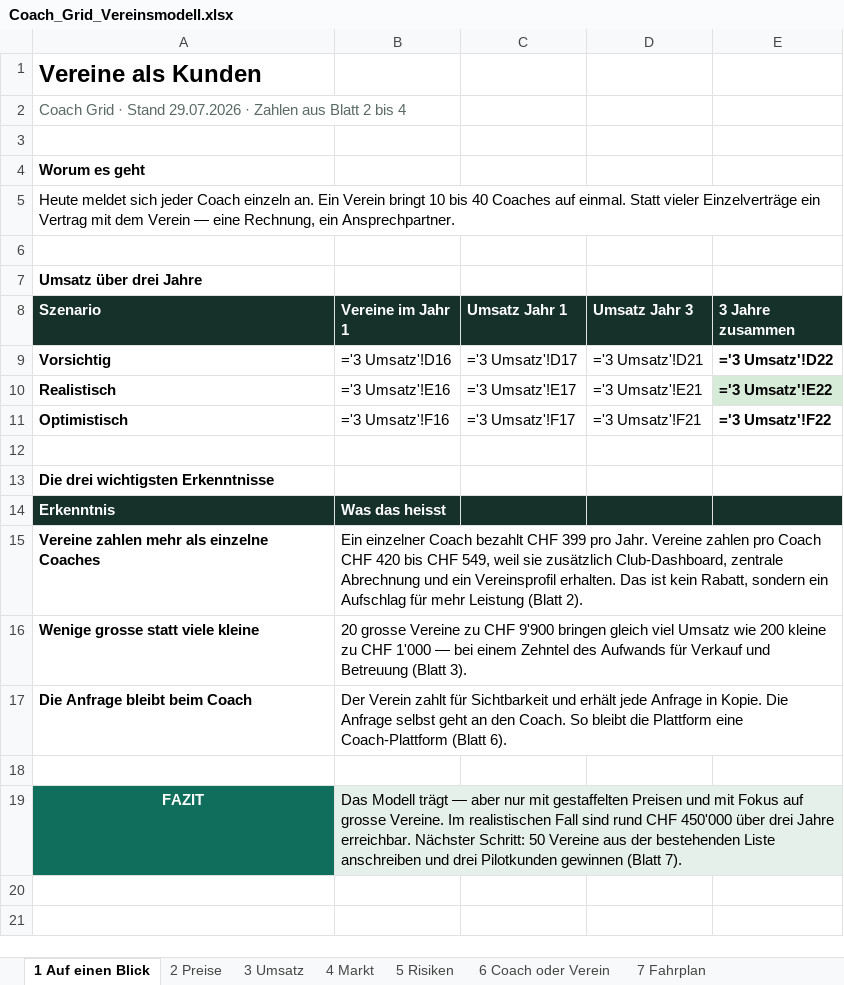
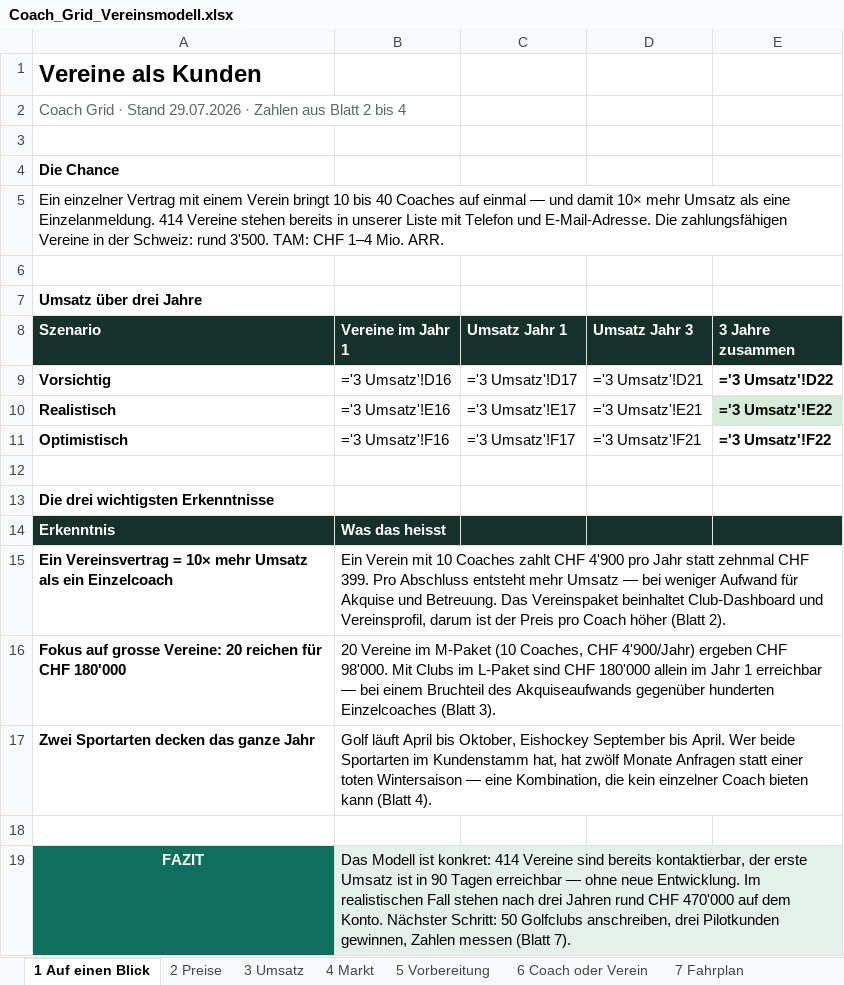
Before and after one commit to navid-forouzeh/Job-monitor, an Excel workbook: coachgrid/Coach_Grid_Vereinsmodell.xlsx, sheet 1 Auf einen Blick, drawn as a sheet; values as stored, in another font and other column widths than the file's, no borders; formulas without a stored value are shown as written; removed rows and columns are numbered as before the commit, all else as after; the diff names each change by its address in the sheet, - before the commit and + after, or states it on an @@ line.

```diff
--- a/coachgrid/Coach_Grid_Vereinsmodell.xlsx (sheet 1 Auf einen Blick)
+++ b/coachgrid/Coach_Grid_Vereinsmodell.xlsx (sheet 1 Auf einen Blick)
-sheet tab: 5 Risiken
+sheet tab: 5 Vorbereitung
-A4 (Szenario): Worum es geht
+A4 (Szenario): Die Chance
-A5 (Szenario): Heute meldet sich jeder Coach einzeln an. Ein Verein bringt 10 bis 40 Coaches auf einmal. Statt vieler Einzelverträge ein Vertrag mit dem Verein — eine Rechnung, ein Ansprechpartner.
+A5 (Szenario): Ein einzelner Vertrag mit einem Verein bringt 10 bis 40 Coaches auf einmal — und damit 10× mehr Umsatz als eine Einzelanmeldung. 414 Vereine stehen bereits in unserer Liste mit Telefon und E-Mail-Adresse. Die zahlungsfähigen Vereine in der Schweiz: rund 3'500. TAM: CHF 1–4 Mio. ARR.
-row 15: Vereine zahlen mehr als einzelne Coaches | Ein einzelner Coach bezahlt CHF 399 pro Jahr. Vereine zahlen pro Coach CHF 420 bis CHF 549, weil sie zusätzlich Club-Dashboard, zentrale Abrechnung und ein Vereinsprofil erhalten. Das ist kein Rabatt, sondern ein Aufschlag für mehr Leistung (Blatt 2).
-row 16: Wenige grosse statt viele kleine | 20 grosse Vereine zu CHF 9'900 bringen gleich viel Umsatz wie 200 kleine zu CHF 1'000 — bei einem Zehntel des Aufwands für Verkauf und Betreuung (Blatt 3).
-row 17: Die Anfrage bleibt beim Coach | Der Verein zahlt für Sichtbarkeit und erhält jede Anfrage in Kopie. Die Anfrage selbst geht an den Coach. So bleibt die Plattform eine Coach-Plattform (Blatt 6).
+row 15: Ein Vereinsvertrag = 10× mehr Umsatz als ein Einzelcoach | Ein Verein mit 10 Coaches zahlt CHF 4'900 pro Jahr statt zehnmal CHF 399. Pro Abschluss entsteht mehr Umsatz — bei weniger Aufwand für Akquise und Betreuung. Das Vereinspaket beinhaltet Club-Dashboard und Vereinsprofil, darum ist der Preis pro Coach höher (Blatt 2).
+row 16: Fokus auf grosse Vereine: 20 reichen für CHF 180'000 | 20 Vereine im M-Paket (10 Coaches, CHF 4'900/Jahr) ergeben CHF 98'000. Mit Clubs im L-Paket sind CHF 180'000 allein im Jahr 1 erreichbar — bei einem Bruchteil des Akquiseaufwands gegenüber hunderten Einzelcoaches (Blatt 3).
+row 17: Zwei Sportarten decken das ganze Jahr | Golf läuft April bis Oktober, Eishockey September bis April. Wer beide Sportarten im Kundenstamm hat, hat zwölf Monate Anfragen statt einer toten Wintersaison — eine Kombination, die kein einzelner Coach bieten kann (Blatt 4).
-B19 (Vereine im Jahr 1): Das Modell trägt — aber nur mit gestaffelten Preisen und mit Fokus auf grosse Vereine. Im realistischen Fall sind rund CHF 450'000 über drei Jahre erreichbar. Nächster Schritt: 50 Vereine aus der bestehenden Liste anschreiben und drei Pilotkunden gewinnen (Blatt 7).
+B19 (Vereine im Jahr 1): Das Modell ist konkret: 414 Vereine sind bereits kontaktierbar, der erste Umsatz ist in 90 Tagen erreichbar — ohne neue Entwicklung. Im realistischen Fall stehen nach drei Jahren rund CHF 470'000 auf dem Konto. Nächster Schritt: 50 Golfclubs anschreiben, drei Pilotkunden gewinnen, Zahlen messen (Blatt 7).
```
Also changed, not shown: sheet 5 Vorbereitung, sheet 7 Fahrplan, sheet 6 Coach oder Verein, sheet 4 Markt, sheet 2 Preise, sheet 3 Umsatz, 1 other file.
